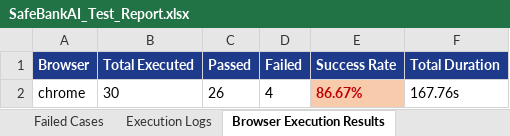
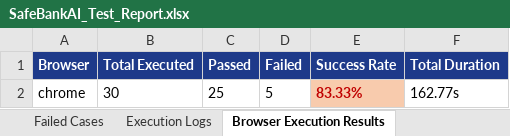
Before and after one commit to amulyaammu123/bank_ai_web, an Excel workbook: safebank-web/excel/SafeBankAI_Test_Report.xlsx, sheet Browser Execution Results, drawn as a sheet; values as stored, in another font and other column widths than the file's, no borders; the diff names each change by its address in the sheet, - before the commit and + after, or states it on an @@ line.

```diff
--- a/safebank-web/excel/SafeBankAI_Test_Report.xlsx (sheet Browser Execution Results)
+++ b/safebank-web/excel/SafeBankAI_Test_Report.xlsx (sheet Browser Execution Results)
-C2 (Passed): 26
+C2 (Passed): 25
-D2 (Failed): 4
+D2 (Failed): 5
-E2 (Success Rate): 86.67%
+E2 (Success Rate): 83.33%
-F2 (Total Duration): 167.76s
+F2 (Total Duration): 162.77s
```
Also changed, not shown: sheet Execution Logs, sheet Test Cases, sheet Failed Cases, sheet Summary, 1 other file.
